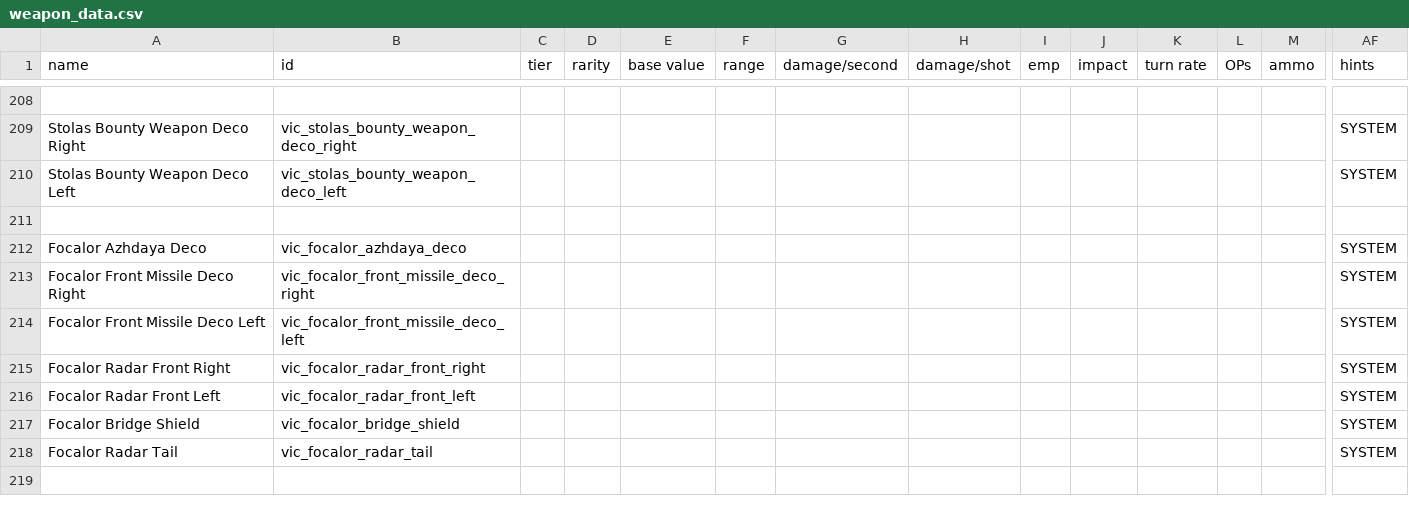
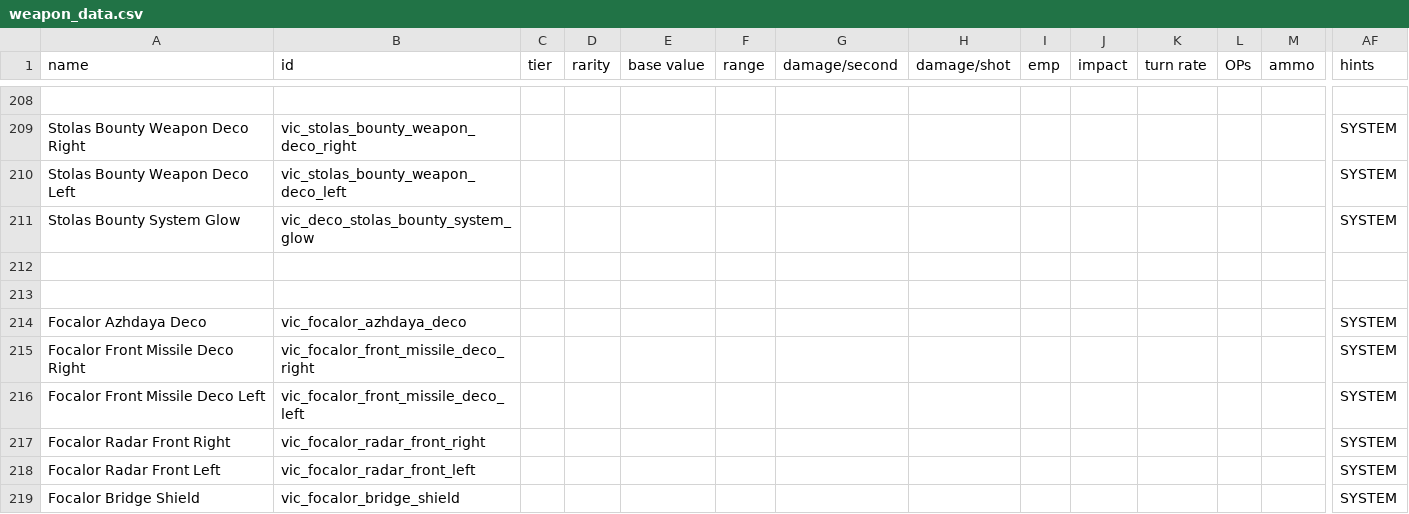
Before and after one commit to AstaratStarsector/VIC, a CSV file: VIC/data/weapons/weapon_data.csv, drawn as a sheet; only a part is shown, gaps mark what is left out; the shorter side is filled out with more unchanged rows; rows hold the shown columns only; the diff names each change by its address in the sheet, - before the commit and + after, or states it on an @@ line.

Commit message:
stolas addittions

```diff
--- a/VIC/data/weapons/weapon_data.csv
+++ b/VIC/data/weapons/weapon_data.csv
+row 211: Stolas Bounty System Glow | vic_deco_stolas_bounty_system_glow |  |  |  |  |  |  |  |  |  |  |  | SYSTEM
+row 212: (empty)
```
Also changed, not shown: 14 other files.
